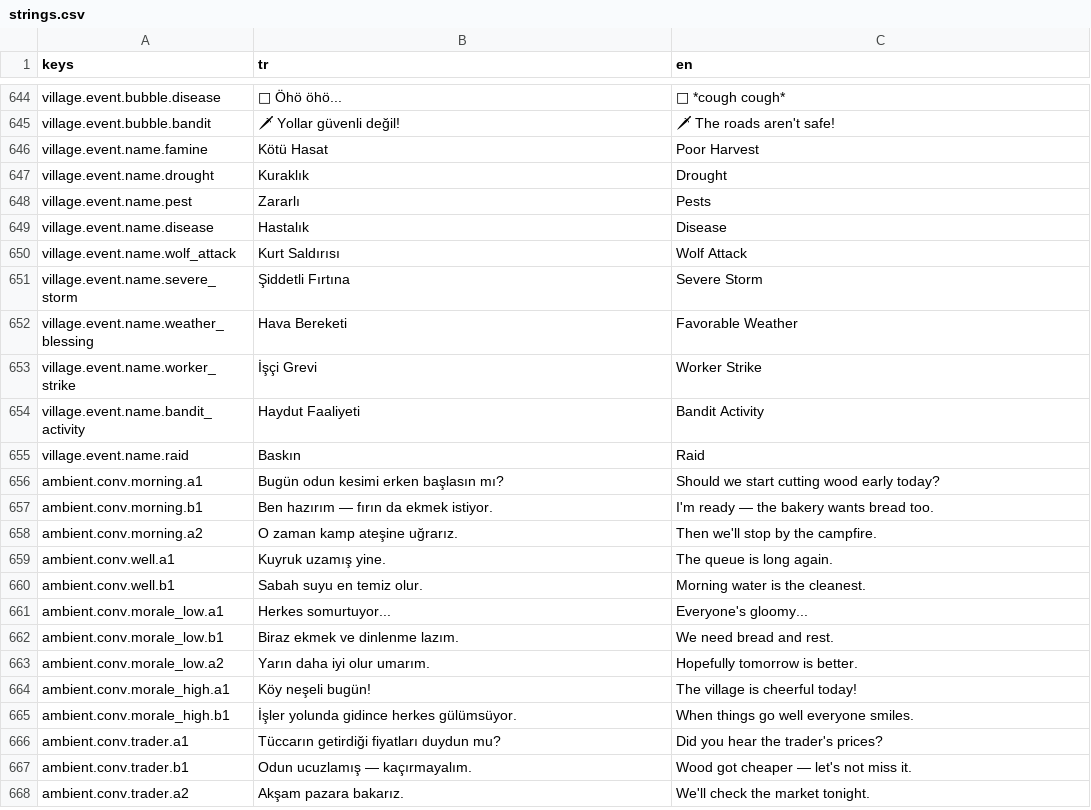
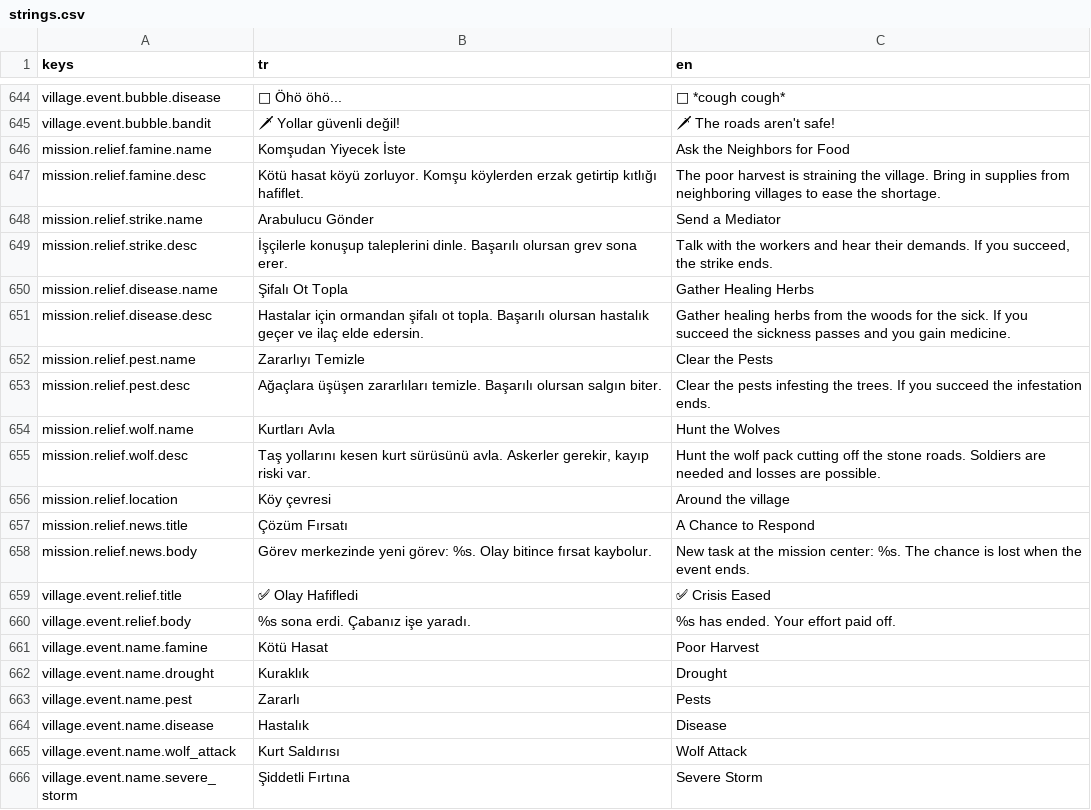
Before and after one commit to Darealgue/otto-man, a CSV file: otto-man/localization/strings.csv, drawn as a sheet; only a part is shown, gaps mark what is left out; the shorter side is filled out with more unchanged rows; the diff names each change by its address in the sheet, - before the commit and + after, or states it on an @@ line.

Commit message:
Event relief missions (famine/strike/disease/pest/wolf), soldier and stock mitigation; v0.24.0

```diff
--- a/otto-man/localization/strings.csv
+++ b/otto-man/localization/strings.csv
+row 646: mission.relief.famine.name | Komşudan Yiyecek İste | Ask the Neighbors for Food
+row 647: mission.relief.famine.desc | Kötü hasat köyü zorluyor. Komşu köylerden erzak getirtip kıtlığı hafiflet. | The poor harvest is straining the village. Bring in supplies from neighboring villages to ease the shortage.
+row 648: mission.relief.strike.name | Arabulucu Gönder | Send a Mediator
+row 649: mission.relief.strike.desc | İşçilerle konuşup taleplerini dinle. Başarılı olursan grev sona erer. | Talk with the workers and hear their demands. If you succeed, the strike ends.
+row 650: mission.relief.disease.name | Şifalı Ot Topla | Gather Healing Herbs
+row 651: mission.relief.disease.desc | Hastalar için ormandan şifalı ot topla. Başarılı olursan hastalık geçer ve ilaç elde edersin. | Gather healing herbs from the woods for the sick. If you succeed the sickness passes and you gain medicine.
+row 652: mission.relief.pest.name | Zararlıyı Temizle | Clear the Pests
+row 653: mission.relief.pest.desc | Ağaçlara üşüşen zararlıları temizle. Başarılı olursan salgın biter. | Clear the pests infesting the trees. If you succeed the infestation ends.
+row 654: mission.relief.wolf.name | Kurtları Avla | Hunt the Wolves
+row 655: mission.relief.wolf.desc | Taş yollarını kesen kurt sürüsünü avla. Askerler gerekir, kayıp riski var. | Hunt the wolf pack cutting off the stone roads. Soldiers are needed and losses are possible.
+row 656: mission.relief.location | Köy çevresi | Around the village
+row 657: mission.relief.news.title | Çözüm Fırsatı | A Chance to Respond
+row 658: mission.relief.news.body | Görev merkezinde yeni görev: %s. Olay bitince fırsat kaybolur. | New task at the mission center: %s. The chance is lost when the event ends.
+row 659: village.event.relief.title | ✅ Olay Hafifledi | ✅ Crisis Eased
+row 660: village.event.relief.body | %s sona erdi. Çabanız işe yaradı. | %s has ended. Your effort paid off.
```
Also changed, not shown: 6 other files.
